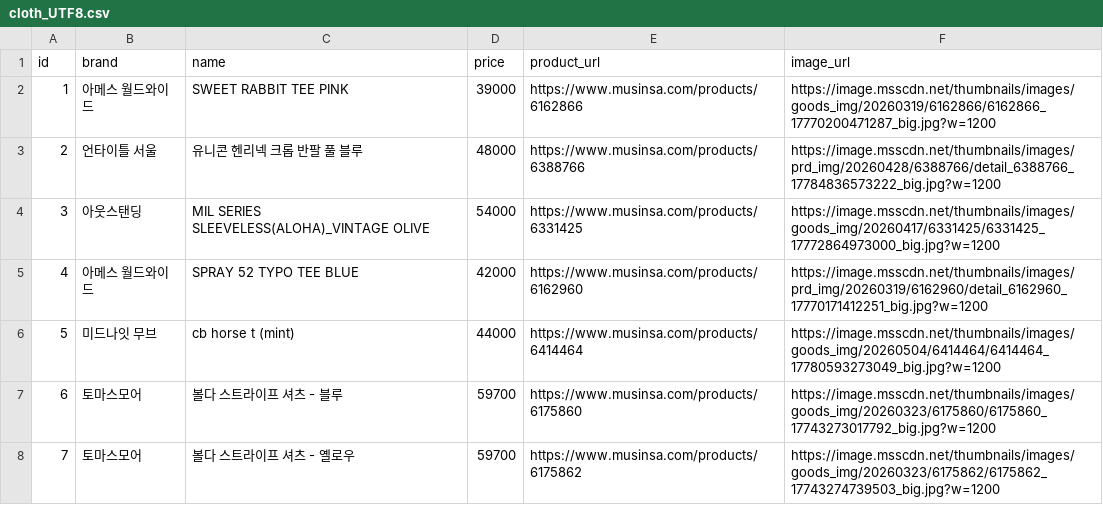
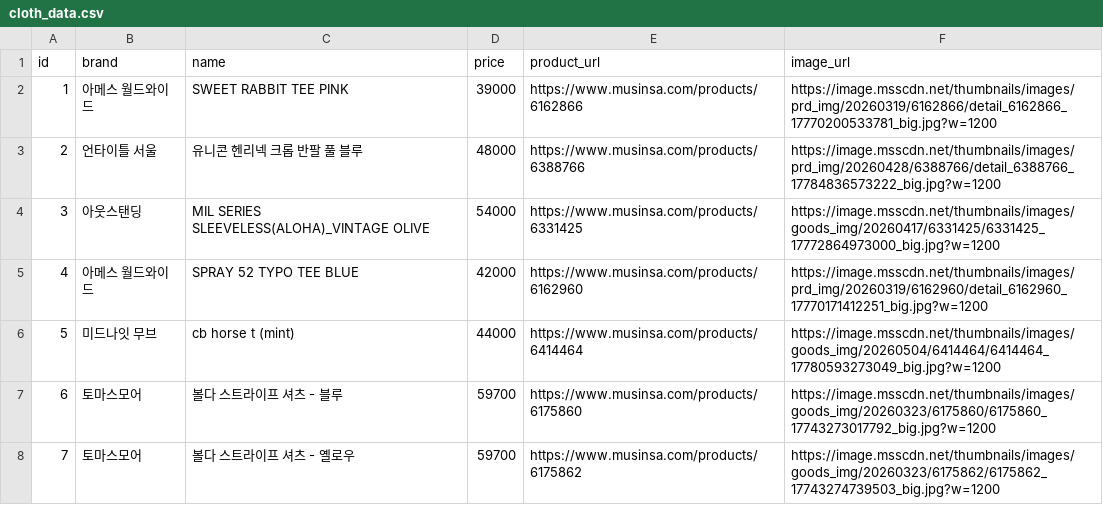
Before and after one commit to choiseyeong/catch-my-tone, a CSV file: data/cloth_data.csv (was data/cloth_UTF8.csv), drawn as a sheet; only a part is shown.

```diff
--- a/data/cloth_UTF8.csv
+++ b/data/cloth_data.csv
@@ -1,3 +1,3 @@
 id,brand,name,price,product_url,image_url
-1,아메스 월드와이드,SWEET RABBIT TEE PINK,39000,https://www.musinsa.com/products/6162866,https://image.msscdn.net/thumbnails/images/goods_img/20260319/6162866/6162866_17770200471287_big.jpg?w=1200
+1,아메스 월드와이드,SWEET RABBIT TEE PINK,39000,https://www.musinsa.com/products/6162866,https://image.msscdn.net/thumbnails/images/prd_img/20260319/6162866/detail_6162866_17770200533781_big.jpg?w=1200
 2,언타이틀 서울,유니콘 헨리넥 크롭 반팔 풀 블루,48000,https://www.musinsa.com/products/6388766,https://image.msscdn.net/thumbnails/images/prd_img/20260428/6388766/detail_6388766_17784836573222_big.jpg?w=1200
```
Also changed, not shown: 5 other files.
